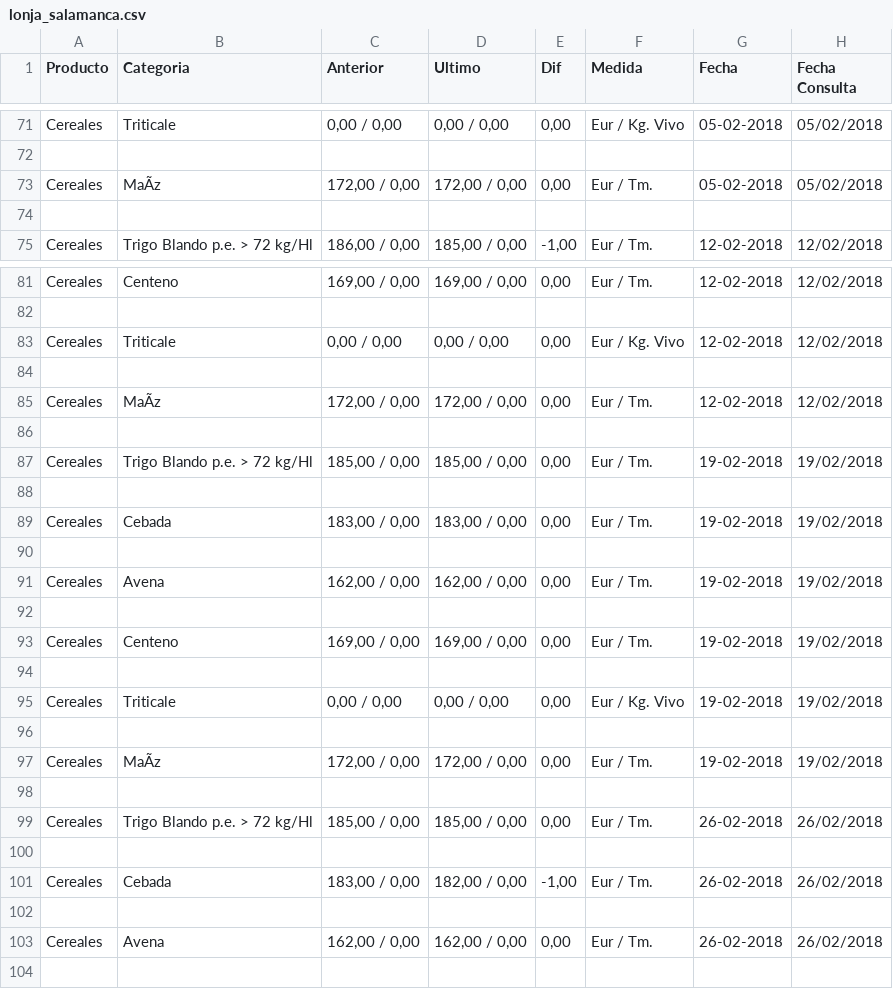
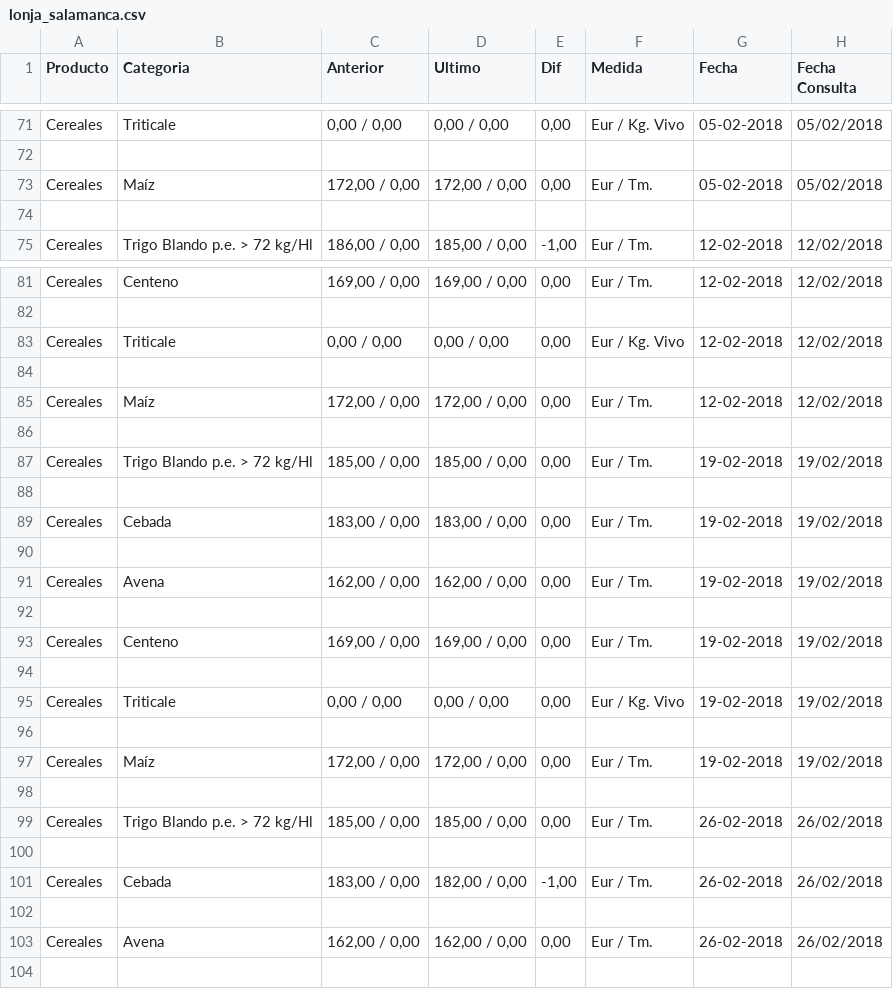
Before and after one commit to emartigo/Web-Scraping, a CSV file: lonja_salamanca.csv, drawn as a sheet; only a part is shown, gaps mark what is left out; the diff covers the shown part only; the diff names each change by its address in the sheet, - before the commit and + after, or states it on an @@ line.

```diff
--- a/lonja_salamanca.csv
+++ b/lonja_salamanca.csv
-B73 (Categoria): MaÃz
+B73 (Categoria): Maíz
-B85 (Categoria): MaÃz
+B85 (Categoria): Maíz
-B97 (Categoria): MaÃz
+B97 (Categoria): Maíz
```
Also changed, not shown: 36 removed rows and 6 edited cells elsewhere in this file.
